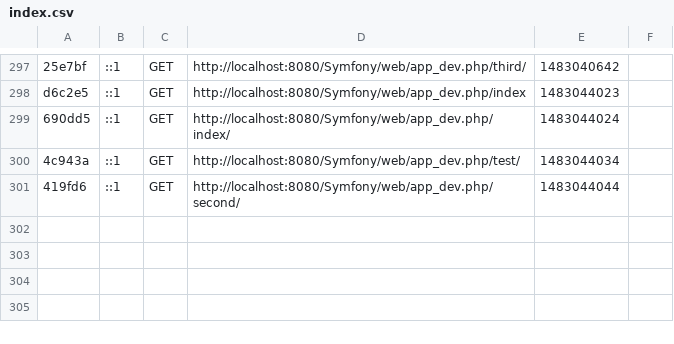
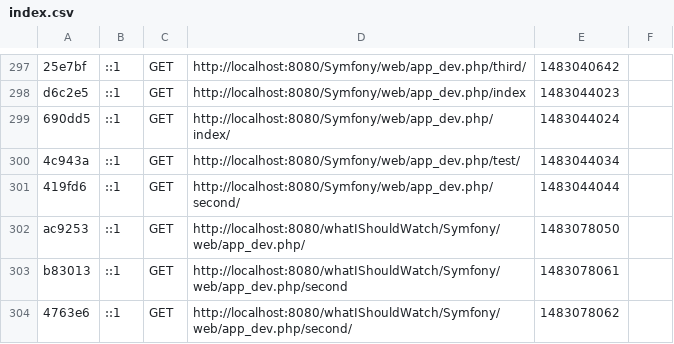
Before and after one commit to Marie-EveGauthier/whatIShouldWatch, a CSV file: Symfony/app/cache/dev/profiler/index.csv, drawn as a sheet; only a part is shown, gaps mark what is left out; the diff names each change by its address in the sheet, - before the commit and + after, or states it on an @@ line.

```diff
--- a/Symfony/app/cache/dev/profiler/index.csv
+++ b/Symfony/app/cache/dev/profiler/index.csv
+row 302: ac9253 | ::1 | GET | http://localhost:8080/whatIShouldWatch/Symfony/web/app_dev.php/ | 1483078050
+row 303: b83013 | ::1 | GET | http://localhost:8080/whatIShouldWatch/Symfony/web/app_dev.php/second | 1483078061
+row 304: 4763e6 | ::1 | GET | http://localhost:8080/whatIShouldWatch/Symfony/web/app_dev.php/second/ | 1483078062
```
Also changed, not shown: 37 other files.
